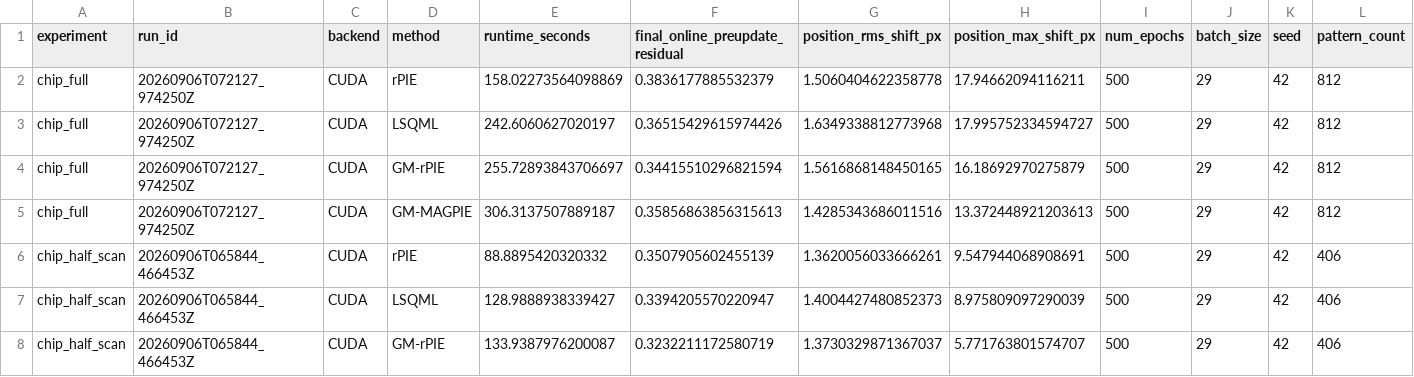
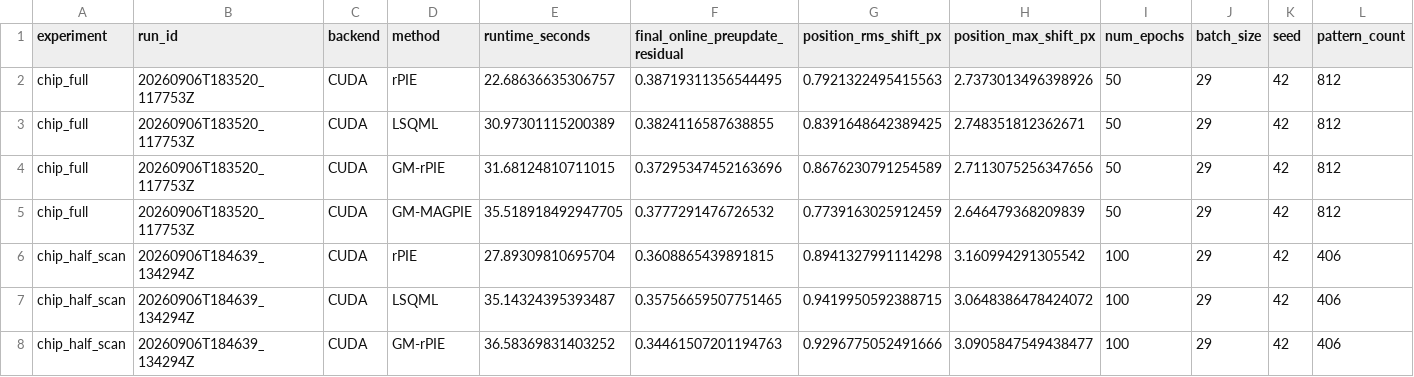
Before and after one commit to borongzhang/blind_magpie_ptychography, a CSV file: results/real_data.csv, drawn as a sheet; only a part is shown; the diff covers the shown part only.

```diff
--- a/results/real_data.csv
+++ b/results/real_data.csv
@@ -1,8 +1,8 @@
 experiment,run_id,backend,method,runtime_seconds,final_online_preupdate_residual,position_rms_shift_px,position_max_shift_px,num_epochs,batch_size,seed,pattern_count
-chip_full,20260906T072127_974250Z,CUDA,rPIE,158.02273564098869,0.3836177885532379,1.5060404622358778,17.94662094116211,500,29,42,812
-chip_full,20260906T072127_974250Z,CUDA,LSQML,242.6060627020197,0.36515429615974426,1.6349338812773968,17.995752334594727,500,29,42,812
-chip_full,20260906T072127_974250Z,CUDA,GM-rPIE,255.72893843706697,0.34415510296821594,1.5616868148450165,16.18692970275879,500,29,42,812
-chip_full,20260906T072127_974250Z,CUDA,GM-MAGPIE,306.3137507889187,0.35856863856315613,1.4285343686011516,13.372448921203613,500,29,42,812
-chip_half_scan,20260906T065844_466453Z,CUDA,rPIE,88.8895420320332,0.3507905602455139,1.3620056033666261,9.547944068908691,500,29,42,406
-chip_half_scan,20260906T065844_466453Z,CUDA,LSQML,128.9888938339427,0.3394205570220947,1.4004427480852373,8.975809097290039,500,29,42,406
-chip_half_scan,20260906T065844_466453Z,CUDA,GM-rPIE,133.9387976200087,0.3232211172580719,1.3730329871367037,5.771763801574707,500,29,42,406
+chip_full,20260906T183520_117753Z,CUDA,rPIE,22.68636635306757,0.38719311356544495,0.7921322495415563,2.7373013496398926,50,29,42,812
+chip_full,20260906T183520_117753Z,CUDA,LSQML,30.97301115200389,0.3824116587638855,0.8391648642389425,2.748351812362671,50,29,42,812
+chip_full,20260906T183520_117753Z,CUDA,GM-rPIE,31.68124810711015,0.37295347452163696,0.8676230791254589,2.7113075256347656,50,29,42,812
+chip_full,20260906T183520_117753Z,CUDA,GM-MAGPIE,35.518918492947705,0.3777291476726532,0.7739163025912459,2.646479368209839,50,29,42,812
+chip_half_scan,20260906T184639_134294Z,CUDA,rPIE,27.89309810695704,0.3608865439891815,0.8941327991114298,3.160994291305542,100,29,42,406
+chip_half_scan,20260906T184639_134294Z,CUDA,LSQML,35.14324395393487,0.35756659507751465,0.9419950592388715,3.0648386478424072,100,29,42,406
+chip_half_scan,20260906T184639_134294Z,CUDA,GM-rPIE,36.58369831403252,0.34461507201194763,0.9296775052491666,3.0905847549438477,100,29,42,406
```
Also changed, not shown: 54 edited cells elsewhere in this file, results/noise.csv, results/overlap.csv, 11 other files.
